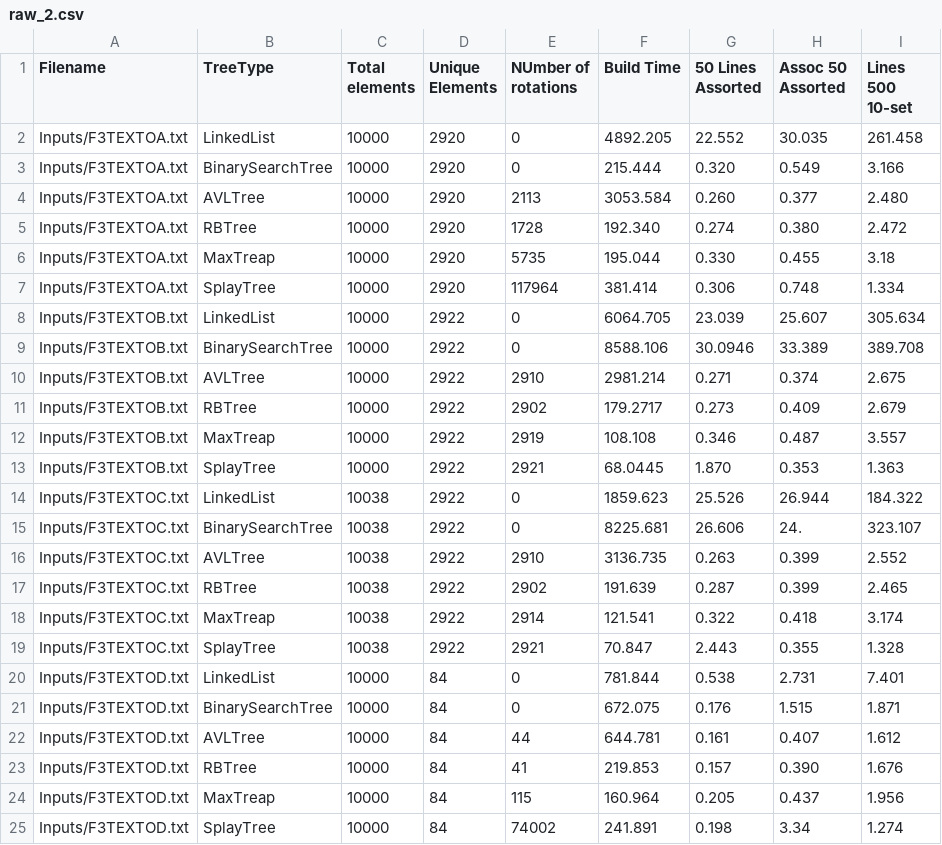
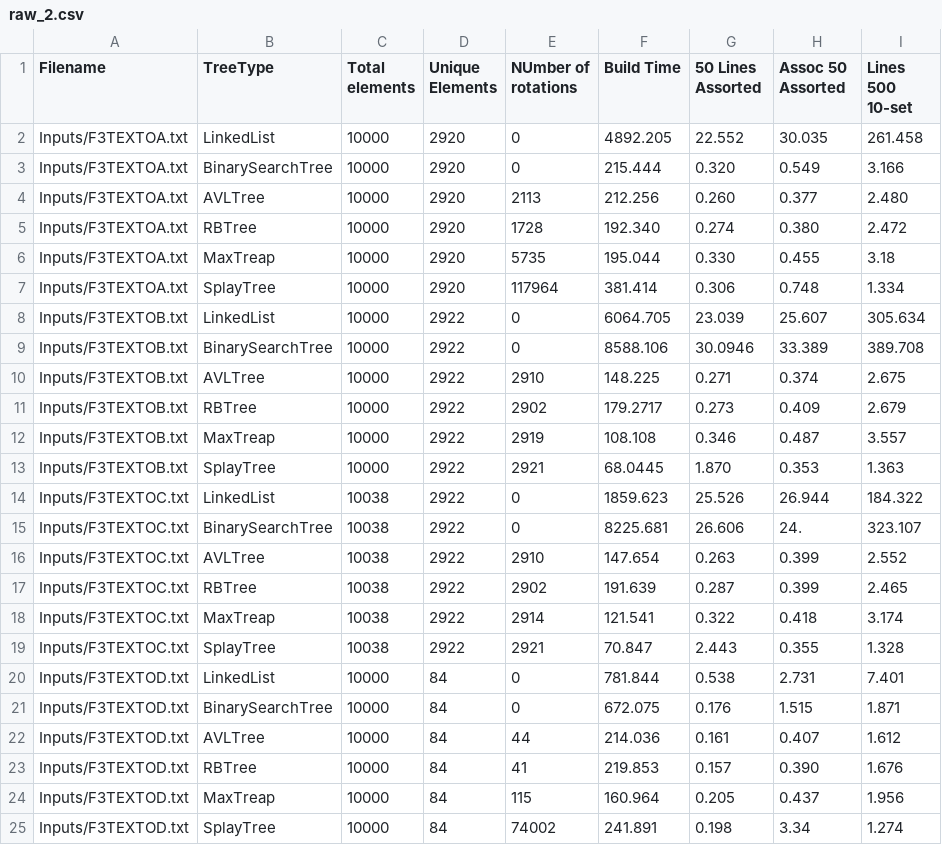
Before and after one commit to TLDart/DataStructures, a CSV file: Reports/raw_2.csv, drawn as a sheet.

Commit message:
Fixed Valued in Report, due to AVL Height Error

```diff
--- a/Reports/raw_2.csv
+++ b/Reports/raw_2.csv
@@ -3,3 +3,3 @@ Inputs/F3TEXTOA.txt,LinkedList,10000,2920,0,4892.205,22.552,30.035,261.458
 Inputs/F3TEXTOA.txt,BinarySearchTree,10000,2920,0,215.444,0.320,0.549,3.166
-Inputs/F3TEXTOA.txt,AVLTree,10000,2920,2113,3053.584,0.260,0.377,2.480
+Inputs/F3TEXTOA.txt,AVLTree,10000,2920,2113,212.256,0.260,0.377,2.480
 Inputs/F3TEXTOA.txt,RBTree,10000,2920,1728,192.340,0.274,0.380,2.472
@@ -9,3 +9,3 @@ Inputs/F3TEXTOB.txt,LinkedList,10000,2922,0,6064.705,23.039,25.607,305.634
 Inputs/F3TEXTOB.txt,BinarySearchTree,10000,2922,0,8588.106,30.0946,33.389,389.708
-Inputs/F3TEXTOB.txt,AVLTree,10000,2922,2910,2981.214,0.271,0.374,2.675
+Inputs/F3TEXTOB.txt,AVLTree,10000,2922,2910,148.225,0.271,0.374,2.675
 Inputs/F3TEXTOB.txt,RBTree,10000,2922,2902,179.2717,0.273,0.409,2.679
@@ -15,3 +15,3 @@ Inputs/F3TEXTOC.txt,LinkedList,10038,2922,0,1859.623,25.526,26.944,184.322
 Inputs/F3TEXTOC.txt,BinarySearchTree,10038,2922,0,8225.681,26.606,24.,323.107
-Inputs/F3TEXTOC.txt,AVLTree,10038,2922,2910,3136.735,0.263,0.399,2.552
+Inputs/F3TEXTOC.txt,AVLTree,10038,2922,2910,147.654,0.263,0.399,2.552
 Inputs/F3TEXTOC.txt,RBTree,10038,2922,2902,191.639,0.287,0.399,2.465
@@ -21,3 +21,3 @@ Inputs/F3TEXTOD.txt,LinkedList,10000,84,0,781.844,0.538,2.731,7.401
 Inputs/F3TEXTOD.txt,BinarySearchTree,10000,84,0,672.075,0.176,1.515,1.871
-Inputs/F3TEXTOD.txt,AVLTree,10000,84,44,644.781,0.161,0.407,1.612
+Inputs/F3TEXTOD.txt,AVLTree,10000,84,44,214.036,0.161,0.407,1.612
 Inputs/F3TEXTOD.txt,RBTree,10000,84,41,219.853,0.157,0.390,1.676
```
Also changed, not shown: 4 other files.
